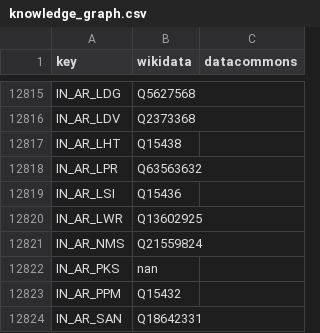
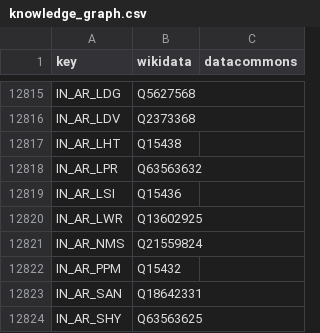
Before and after one commit to GoogleCloudPlatform/covid-19-open-data, a CSV file: src/data/knowledge_graph.csv, drawn as a sheet; only a part is shown, gaps mark what is left out; the shorter side is filled out with more unchanged rows.

Commit message:
Remove inadverdent nan.

```diff
--- a/src/data/knowledge_graph.csv
+++ b/src/data/knowledge_graph.csv
@@ -12821,3 +12821,2 @@ IN_AR_LWR,Q13602925
 IN_AR_NMS,Q21559824
-IN_AR_PKS,nan
 IN_AR_PPM,Q15432
```
